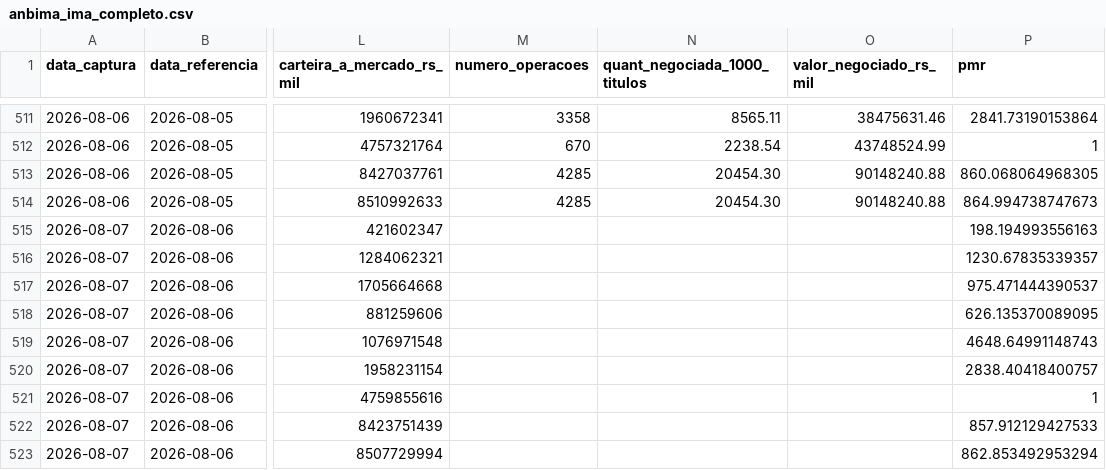
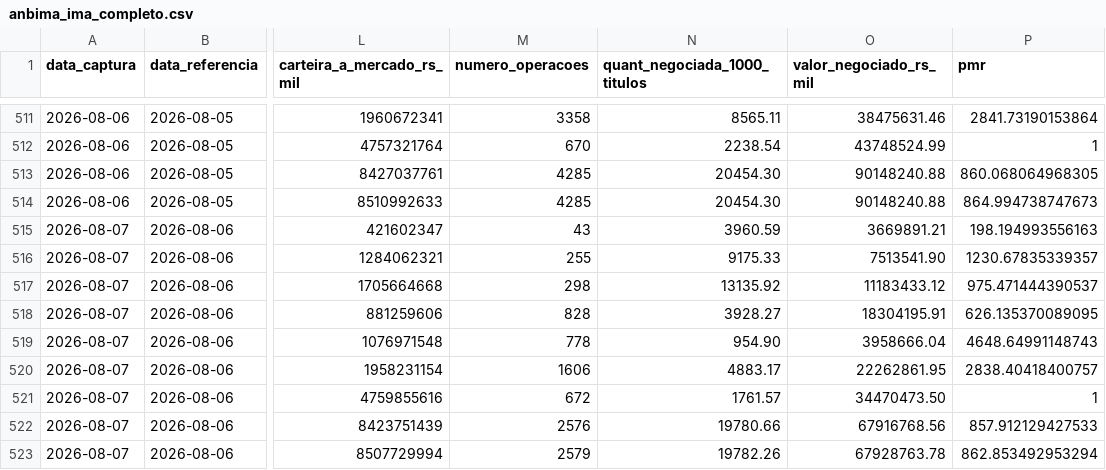
Before and after one commit to PulseDataLabs/PulseFlat, a CSV file: data/anbima_ima_completo.csv, drawn as a sheet; only a part is shown, gaps mark what is left out; the diff names each change by its address in the sheet, - before the commit and + after, or states it on an @@ line.

```diff
--- a/data/anbima_ima_completo.csv
+++ b/data/anbima_ima_completo.csv
-M515 (numero_operacoes): (empty)
+M515 (numero_operacoes): 43
-N515 (quant_negociada_1000_titulos): (empty)
+N515 (quant_negociada_1000_titulos): 3960.59
-O515 (valor_negociado_rs_mil): (empty)
+O515 (valor_negociado_rs_mil): 3669891.21
-M516 (numero_operacoes): (empty)
+M516 (numero_operacoes): 255
-N516 (quant_negociada_1000_titulos): (empty)
+N516 (quant_negociada_1000_titulos): 9175.33
-O516 (valor_negociado_rs_mil): (empty)
+O516 (valor_negociado_rs_mil): 7513541.90
-M517 (numero_operacoes): (empty)
+M517 (numero_operacoes): 298
-N517 (quant_negociada_1000_titulos): (empty)
+N517 (quant_negociada_1000_titulos): 13135.92
-O517 (valor_negociado_rs_mil): (empty)
+O517 (valor_negociado_rs_mil): 11183433.12
-M518 (numero_operacoes): (empty)
+M518 (numero_operacoes): 828
-N518 (quant_negociada_1000_titulos): (empty)
+N518 (quant_negociada_1000_titulos): 3928.27
-O518 (valor_negociado_rs_mil): (empty)
+O518 (valor_negociado_rs_mil): 18304195.91
-M519 (numero_operacoes): (empty)
+M519 (numero_operacoes): 778
-N519 (quant_negociada_1000_titulos): (empty)
+N519 (quant_negociada_1000_titulos): 954.90
-O519 (valor_negociado_rs_mil): (empty)
+O519 (valor_negociado_rs_mil): 3958666.04
-M520 (numero_operacoes): (empty)
+M520 (numero_operacoes): 1606
-N520 (quant_negociada_1000_titulos): (empty)
+N520 (quant_negociada_1000_titulos): 4883.17
-O520 (valor_negociado_rs_mil): (empty)
+O520 (valor_negociado_rs_mil): 22262861.95
-M521 (numero_operacoes): (empty)
+M521 (numero_operacoes): 672
-N521 (quant_negociada_1000_titulos): (empty)
+N521 (quant_negociada_1000_titulos): 1761.57
-O521 (valor_negociado_rs_mil): (empty)
+O521 (valor_negociado_rs_mil): 34470473.50
-M522 (numero_operacoes): (empty)
+M522 (numero_operacoes): 2576
-N522 (quant_negociada_1000_titulos): (empty)
+N522 (quant_negociada_1000_titulos): 19780.66
-O522 (valor_negociado_rs_mil): (empty)
+O522 (valor_negociado_rs_mil): 67916768.56
-M523 (numero_operacoes): (empty)
+M523 (numero_operacoes): 2579
-N523 (quant_negociada_1000_titulos): (empty)
+N523 (quant_negociada_1000_titulos): 19782.26
-O523 (valor_negociado_rs_mil): (empty)
+O523 (valor_negociado_rs_mil): 67928763.78
```
Also changed, not shown: data/bcb_sgs.csv, data/consolidated.csv, 29 other files.
